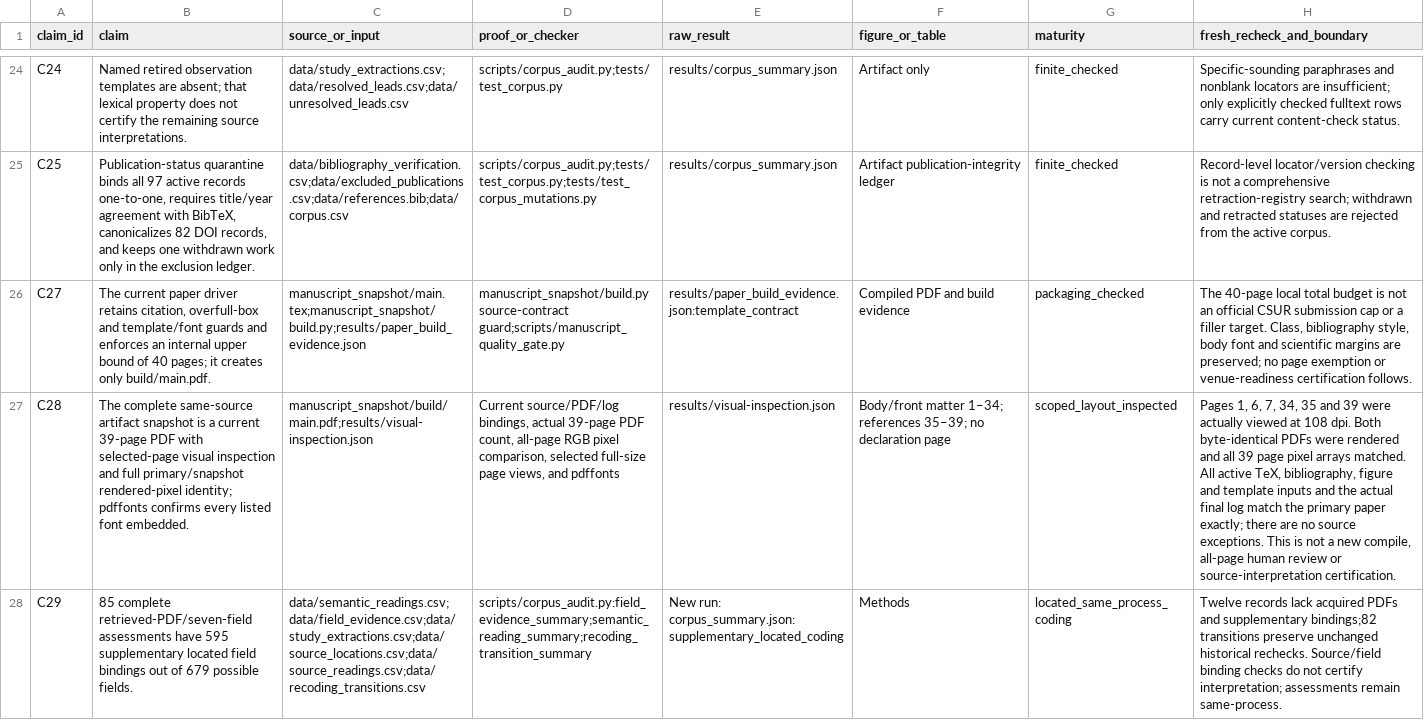
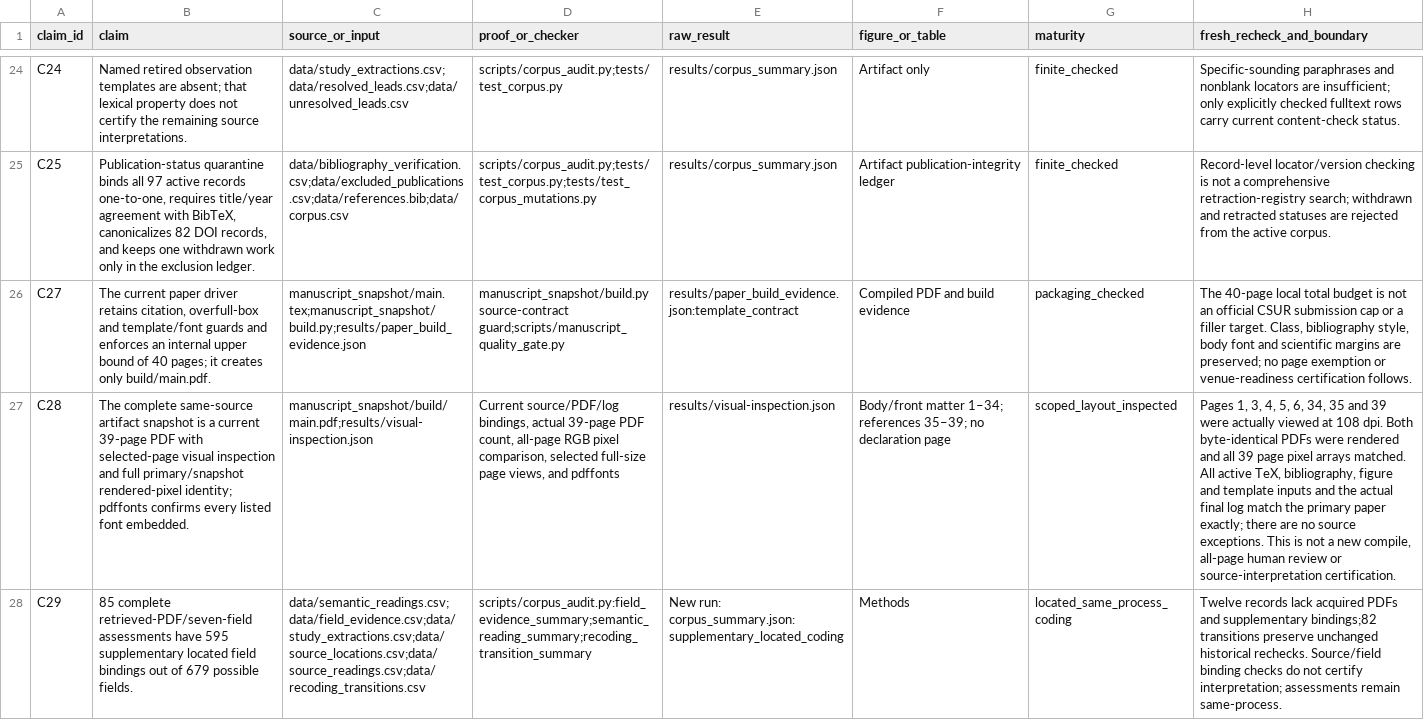
Before and after one commit to Haoyi-Zhang/AndroidEvidence, a CSV file: claim_evidence_ledger.csv, drawn as a sheet; only a part is shown, gaps mark what is left out; the diff names each change by its address in the sheet, - before the commit and + after, or states it on an @@ line.

```diff
--- a/claim_evidence_ledger.csv
+++ b/claim_evidence_ledger.csv
-H27 (fresh_recheck_and_boundary): Pages 1, 6, 7, 34, 35…
+H27 (fresh_recheck_and_boundary): Pages 1, 3, 4, 5, 6, 34, 35…
```
Also changed, not shown: data/source_locations.csv, 26 other files.
